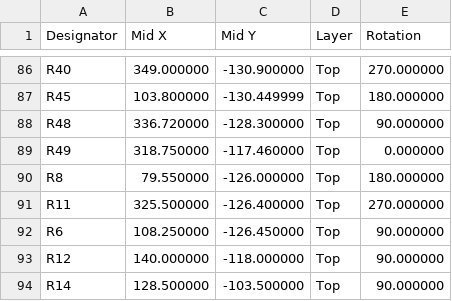
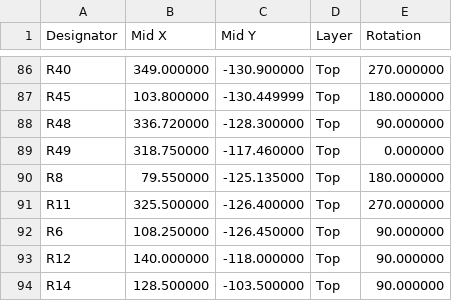
Before and after one commit to jeffmhopkins/Woody, a CSV file: hardware/boards/main-board/fab/main-board-cpl-jlc.csv, drawn as a sheet; only a part is shown, gaps mark what is left out.

```diff
--- a/hardware/boards/main-board/fab/main-board-cpl-jlc.csv
+++ b/hardware/boards/main-board/fab/main-board-cpl-jlc.csv
@@ -89,3 +89,3 @@ R48,336.720000,-128.300000,Top,90.000000
 R49,318.750000,-117.460000,Top,0.000000
-R8,79.550000,-126.000000,Top,180.000000
+R8,79.550000,-125.135000,Top,180.000000
 R11,325.500000,-126.400000,Top,270.000000
```
Also changed, not shown: hardware/SHEETS.csv, hardware/boards/main-board/fab/main-board-pos.csv, 23 other files.
